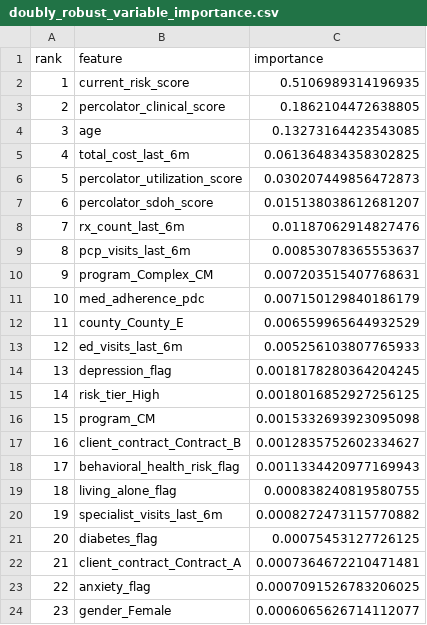
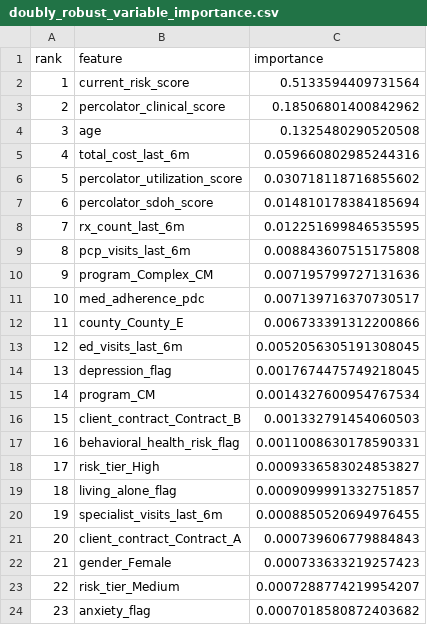
Before and after one commit to ndesai777777/prism_repo, a CSV file: Outputs/Doubly-Robust/Python/doubly_robust_variable_importance.csv, drawn as a sheet; only a part is shown; the diff covers the shown part only.

```diff
--- a/Outputs/Doubly-Robust/Python/doubly_robust_variable_importance.csv
+++ b/Outputs/Doubly-Robust/Python/doubly_robust_variable_importance.csv
@@ -1,24 +1,24 @@
 rank,feature,importance
-1,current_risk_score,0.5106989314196935
-2,percolator_clinical_score,0.1862104472638805
-3,age,0.13273164423543085
-4,total_cost_last_6m,0.061364834358302825
-5,percolator_utilization_score,0.030207449856472873
-6,percolator_sdoh_score,0.015138038612681207
-7,rx_count_last_6m,0.01187062914827476
-8,pcp_visits_last_6m,0.00853078365553637
-9,program_Complex_CM,0.007203515407768631
-10,med_adherence_pdc,0.007150129840186179
-11,county_County_E,0.006559965644932529
-12,ed_visits_last_6m,0.005256103807765933
-13,depression_flag,0.0018178280364204245
-14,risk_tier_High,0.0018016852927256125
-15,program_CM,0.0015332693923095098
-16,client_contract_Contract_B,0.0012835752602334627
-17,behavioral_health_risk_flag,0.0011334420977169943
-18,living_alone_flag,0.000838240819580755
-19,specialist_visits_last_6m,0.0008272473115770882
-20,diabetes_flag,0.00075453127726125
-21,client_contract_Contract_A,0.0007364672210471481
-22,anxiety_flag,0.0007091526783206025
-23,gender_Female,0.0006065626714112077
+1,current_risk_score,0.5133594409731564
+2,percolator_clinical_score,0.18506801400842962
+3,age,0.1325480290520508
+4,total_cost_last_6m,0.059660802985244316
+5,percolator_utilization_score,0.030718118716855602
+6,percolator_sdoh_score,0.014810178384185694
+7,rx_count_last_6m,0.012251699846535595
+8,pcp_visits_last_6m,0.008843607515175808
+9,program_Complex_CM,0.007195799727131636
+10,med_adherence_pdc,0.007139716370730517
+11,county_County_E,0.006733391312200866
+12,ed_visits_last_6m,0.0052056305191308045
+13,depression_flag,0.0017674475749218045
+14,program_CM,0.0014327600954767534
+15,client_contract_Contract_B,0.001332791454060503
+16,behavioral_health_risk_flag,0.0011008630178590331
+17,risk_tier_High,0.0009336583024853827
+18,living_alone_flag,0.0009099991332751857
+19,specialist_visits_last_6m,0.0008850520694976455
+20,client_contract_Contract_A,0.000739606779884843
+21,gender_Female,0.000733633219257423
+22,risk_tier_Medium,0.0007288774219954207
+23,anxiety_flag,0.0007018580872403682
```
Also changed, not shown: 77 edited cells elsewhere in this file, Outputs/Doubly-Robust/Python/doubly_robust_global_benefit_shap_importance.csv, Outputs/Doubly-Robust/Python/doubly_robust_member_benefit_shap_values.csv, 31 other files.
